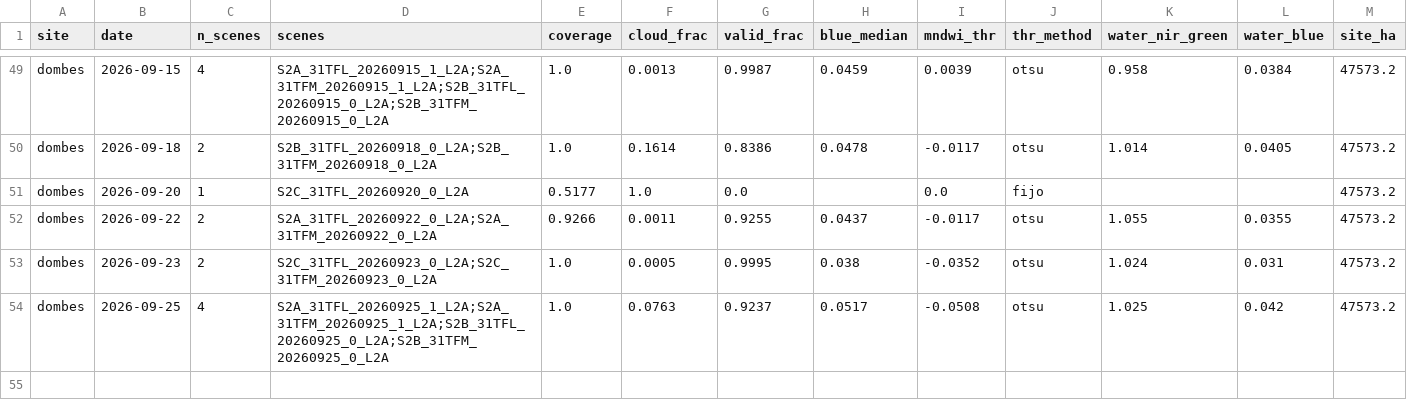
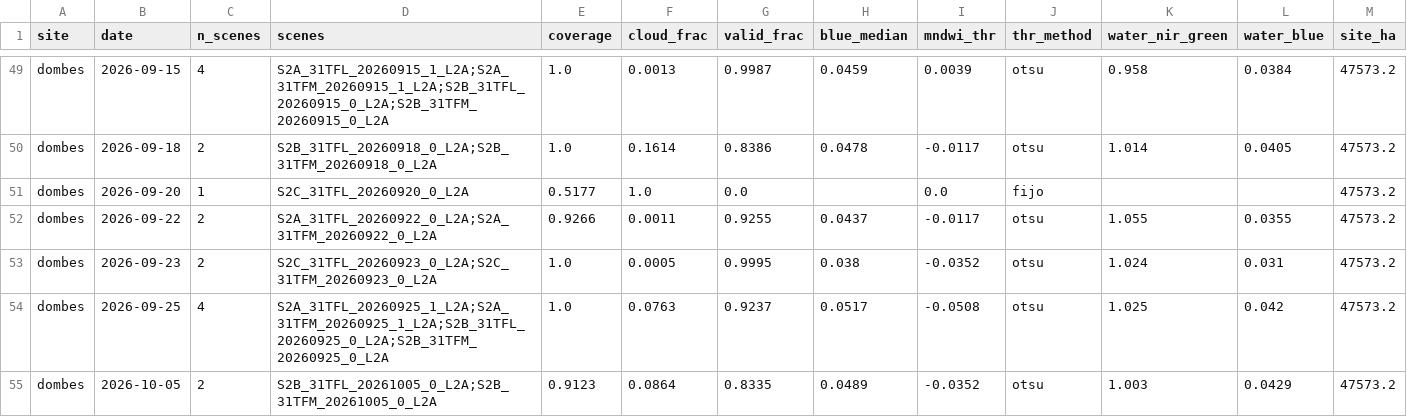
Before and after one commit to Asensio94/vigilancia-humedales, a CSV file: data/series/dombes.csv, drawn as a sheet; only a part is shown, gaps mark what is left out; rows hold the shown columns only; the diff names each change by its address in the sheet, - before the commit and + after, or states it on an @@ line.

```diff
--- a/data/series/dombes.csv
+++ b/data/series/dombes.csv
+row 55: dombes | 2026-10-05 | 2 | S2B_31TFL_20261005_0_L2A;S2B_31TFM_20261005_0_L2A | 0.9123 | 0.0864 | 0.8335 | 0.0489 | -0.0352 | otsu | 1.003 | 0.0429 | 47573.2
```
Also changed, not shown: data/series/camargue.csv.
